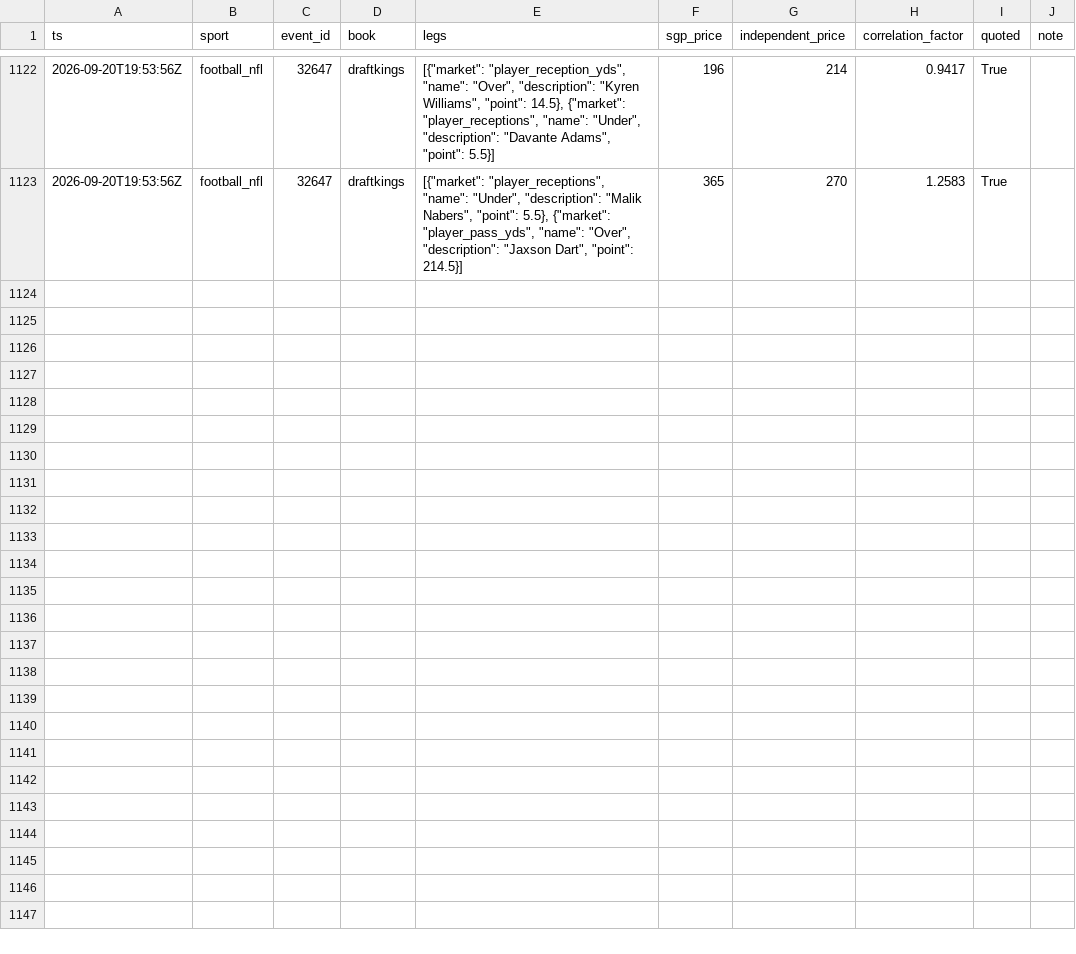
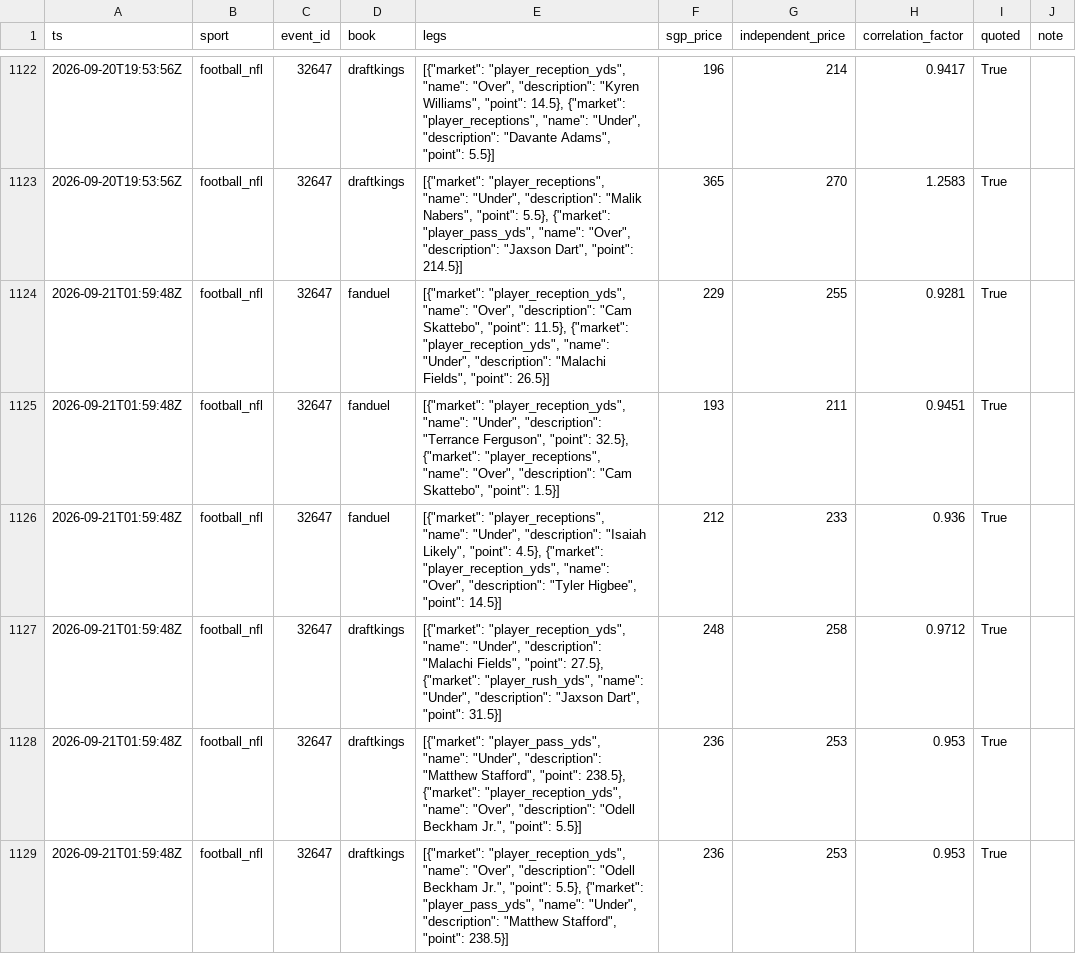
Before and after one commit to zilverest/prop-lab, a CSV file: data/sgp.csv, drawn as a sheet; only a part is shown, gaps mark what is left out; the diff names each change by its address in the sheet, - before the commit and + after, or states it on an @@ line.

```diff
--- a/data/sgp.csv
+++ b/data/sgp.csv
+row 1124: 2026-09-21T01:59:48Z | football_nfl | 32647 | fanduel | [{"market": "player_reception_yds", "name": "Over", "description": "Cam Skattebo", "point": 11.5}, {"market": "player_reception_yds", "name": "Under", "description": "Malachi Fields", "point": 26.5}] | 229 | 255 | 0.9281 | True
+row 1125: 2026-09-21T01:59:48Z | football_nfl | 32647 | fanduel | [{"market": "player_reception_yds", "name": "Under", "description": "Terrance Ferguson", "point": 32.5}, {"market": "player_receptions", "name": "Over", "description": "Cam Skattebo", "point": 1.5}] | 193 | 211 | 0.9451 | True
+row 1126: 2026-09-21T01:59:48Z | football_nfl | 32647 | fanduel | [{"market": "player_receptions", "name": "Under", "description": "Isaiah Likely", "point": 4.5}, {"market": "player_reception_yds", "name": "Over", "description": "Tyler Higbee", "point": 14.5}] | 212 | 233 | 0.936 | True
+row 1127: 2026-09-21T01:59:48Z | football_nfl | 32647 | draftkings | [{"market": "player_reception_yds", "name": "Under", "description": "Malachi Fields", "point": 27.5}, {"market": "player_rush_yds", "name": "Under", "description": "Jaxson Dart", "point": 31.5}] | 248 | 258 | 0.9712 | True
+row 1128: 2026-09-21T01:59:48Z | football_nfl | 32647 | draftkings | [{"market": "player_pass_yds", "name": "Under", "description": "Matthew Stafford", "point": 238.5}, {"market": "player_reception_yds", "name": "Over", "description": "Odell Beckham Jr.", "point": 5.5}] | 236 | 253 | 0.953 | True
+row 1129: 2026-09-21T01:59:48Z | football_nfl | 32647 | draftkings | [{"market": "player_reception_yds", "name": "Over", "description": "Odell Beckham Jr.", "point": 5.5}, {"market": "player_pass_yds", "name": "Under", "description": "Matthew Stafford", "point": 238.5}] | 236 | 253 | 0.953 | True
```
Also changed, not shown: data/candidates.csv, 6 other files.
